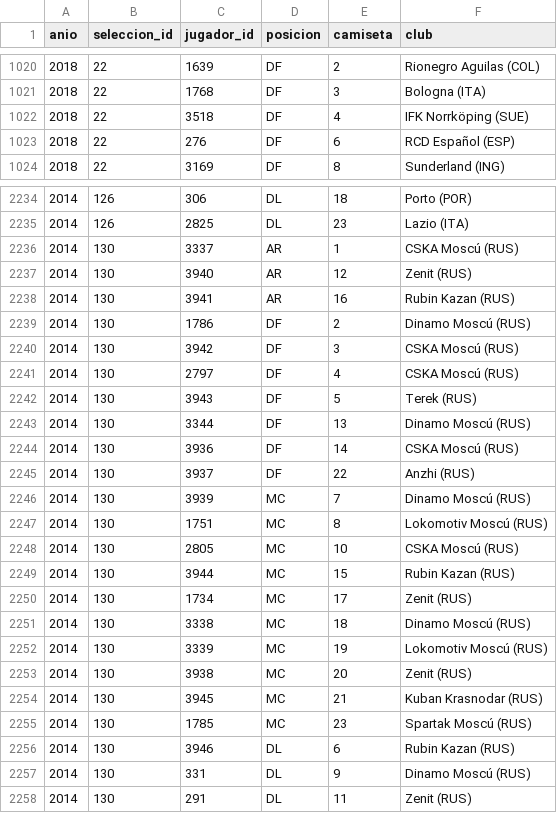
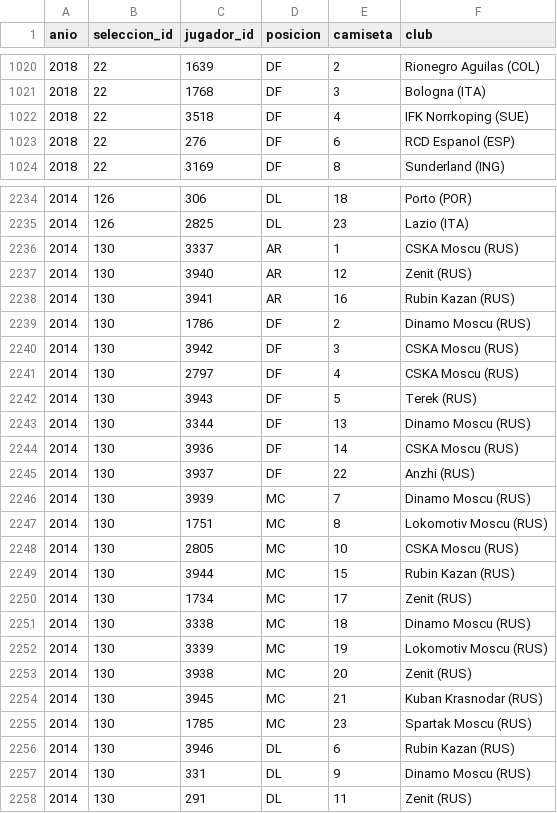
Before and after one commit to Ennero/bases2_proyecto1, a CSV file: datos_normalizados_web/plantel_jugador.csv, drawn as a sheet; only a part is shown, gaps mark what is left out; the diff covers the shown part only.

```diff
--- a/datos_normalizados_web/plantel_jugador.csv
+++ b/datos_normalizados_web/plantel_jugador.csv
@@ -1021,4 +1021,4 @@ anio,seleccion_id,jugador_id,posicion,camiseta,club
 2018,22,1768,DF,3,Bologna (ITA)
-2018,22,3518,DF,4,IFK Norrköping (SUE)
-2018,22,276,DF,6,RCD Español (ESP)
+2018,22,3518,DF,4,IFK Norrkoping (SUE)
+2018,22,276,DF,6,RCD Espanol (ESP)
 2018,22,3169,DF,8,Sunderland (ING)
@@ -2235,24 +2235,24 @@ anio,seleccion_id,jugador_id,posicion,camiseta,club
 2014,126,2825,DL,23,Lazio (ITA)
-2014,130,3337,AR,1,CSKA Moscú (RUS)
+2014,130,3337,AR,1,CSKA Moscu (RUS)
 2014,130,3940,AR,12,Zenit (RUS)
 2014,130,3941,AR,16,Rubin Kazan (RUS)
-2014,130,1786,DF,2,Dinamo Moscú (RUS)
-2014,130,3942,DF,3,CSKA Moscú (RUS)
-2014,130,2797,DF,4,CSKA Moscú (RUS)
+2014,130,1786,DF,2,Dinamo Moscu (RUS)
+2014,130,3942,DF,3,CSKA Moscu (RUS)
+2014,130,2797,DF,4,CSKA Moscu (RUS)
 2014,130,3943,DF,5,Terek (RUS)
-2014,130,3344,DF,13,Dinamo Moscú (RUS)
-2014,130,3936,DF,14,CSKA Moscú (RUS)
+2014,130,3344,DF,13,Dinamo Moscu (RUS)
+2014,130,3936,DF,14,CSKA Moscu (RUS)
 2014,130,3937,DF,22,Anzhi (RUS)
-2014,130,3939,MC,7,Dinamo Moscú (RUS)
-2014,130,1751,MC,8,Lokomotiv Moscú (RUS)
-2014,130,2805,MC,10,CSKA Moscú (RUS)
+2014,130,3939,MC,7,Dinamo Moscu (RUS)
+2014,130,1751,MC,8,Lokomotiv Moscu (RUS)
+2014,130,2805,MC,10,CSKA Moscu (RUS)
 2014,130,3944,MC,15,Rubin Kazan (RUS)
 2014,130,1734,MC,17,Zenit (RUS)
-2014,130,3338,MC,18,Dinamo Moscú (RUS)
-2014,130,3339,MC,19,Lokomotiv Moscú (RUS)
+2014,130,3338,MC,18,Dinamo Moscu (RUS)
+2014,130,3339,MC,19,Lokomotiv Moscu (RUS)
 2014,130,3938,MC,20,Zenit (RUS)
 2014,130,3945,MC,21,Kuban Krasnodar (RUS)
-2014,130,1785,MC,23,Spartak Moscú (RUS)
+2014,130,1785,MC,23,Spartak Moscu (RUS)
 2014,130,3946,DL,6,Rubin Kazan (RUS)
-2014,130,331,DL,9,Dinamo Moscú (RUS)
+2014,130,331,DL,9,Dinamo Moscu (RUS)
 2014,130,291,DL,11,Zenit (RUS)
```
Also changed, not shown: 155 edited cells elsewhere in this file, datos_normalizados_web/entrenador.csv, datos_normalizados_web/jugador.csv, 8 other files.
